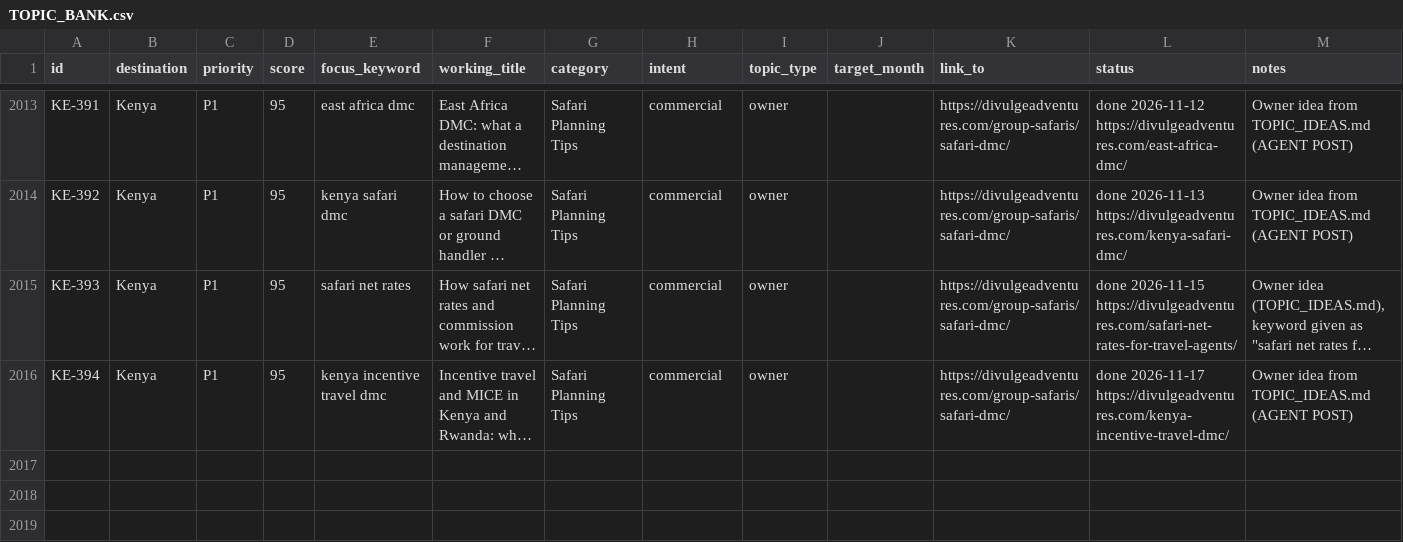
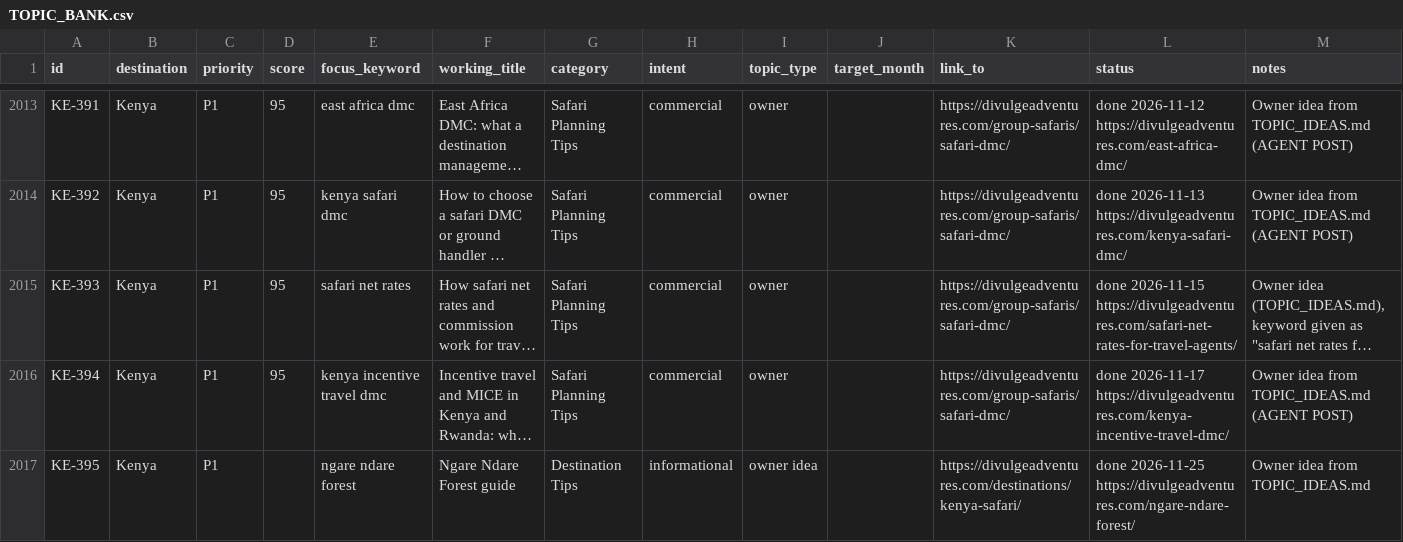
Before and after one commit to divulgeadventures/divulge-blog, a CSV file: TOPIC_BANK.csv, drawn as a sheet; only a part is shown, gaps mark what is left out; long unchanged cells end in …; the diff names each change by its address in the sheet, - before the commit and + after, or states it on an @@ line.

```diff
--- a/TOPIC_BANK.csv
+++ b/TOPIC_BANK.csv
+row 2017: KE-395 | Kenya | P1 |  | ngare ndare forest | Ngare Ndare Forest guide | Destination Tips | informational | owner idea |  | https://divulgeadventures.com/destinations/kenya-safari/ | done 2026-11-25 https://divulgeadventures.com/ngare-ndare-forest/ | Owner idea from TOPIC_IDEAS.md
```
Also changed, not shown: 7 other files.
